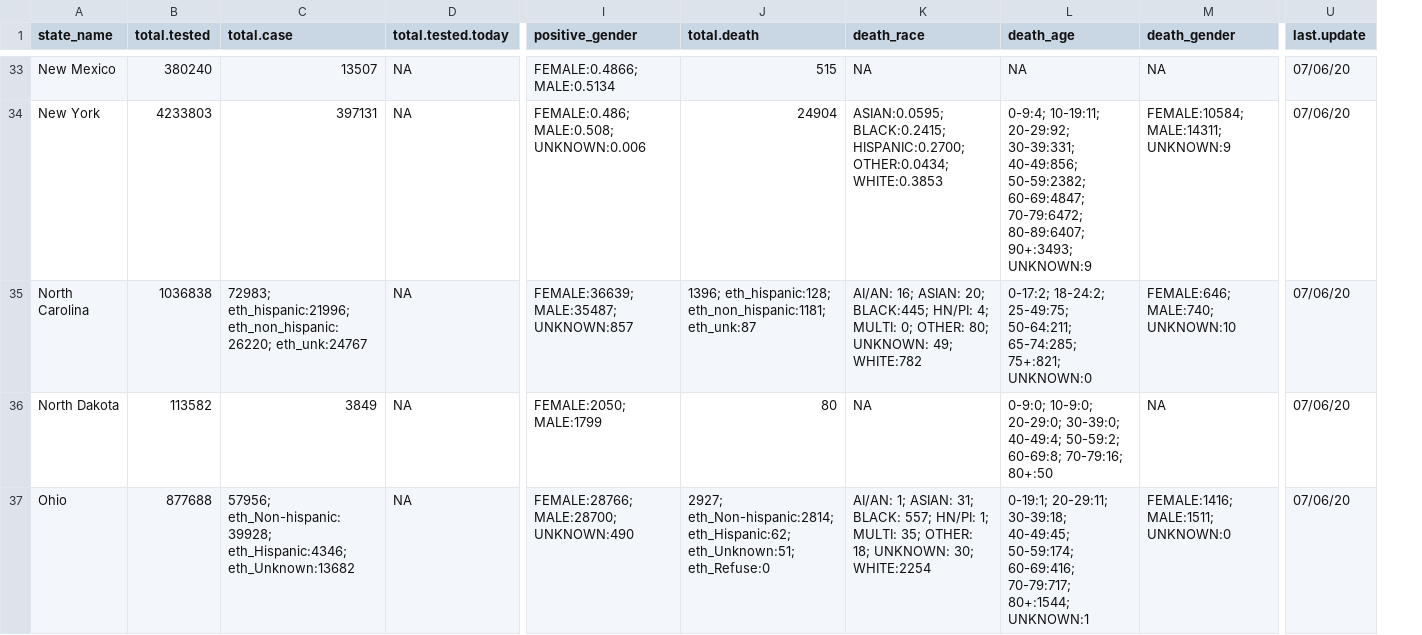
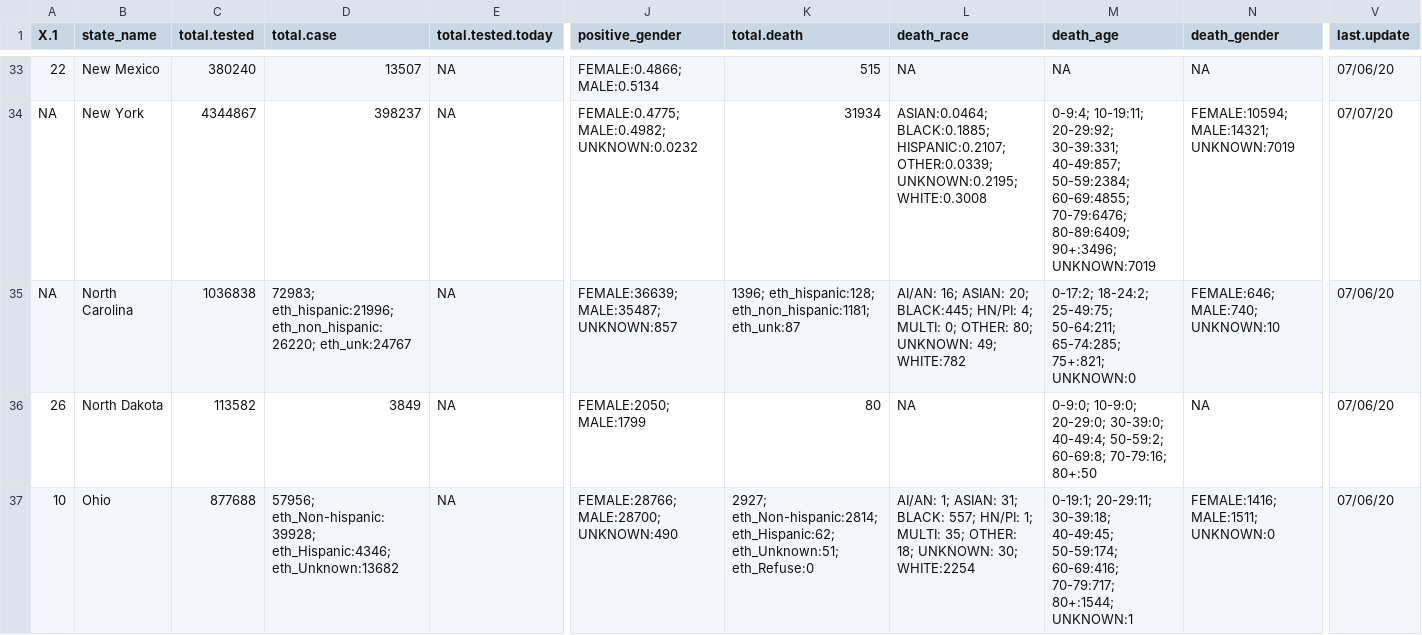
Before and after one commit to therandomwa/covid_us_states_tracking, a CSV file: Data/raw_states/meta_final_20200706.csv, drawn as a sheet; only a part is shown, gaps mark what is left out; addresses are those after the commit; the diff covers the shown part only; the diff names each change by its address in the sheet, - before the commit and + after, or states it on an @@ line.

```diff
--- a/Data/raw_states/meta_final_20200706.csv
+++ b/Data/raw_states/meta_final_20200706.csv
+column A (X.1), rows 33-37: 22 | NA | NA | 26 | 10
-C34 (total.tested): 4233803
+C34 (total.tested): 4344867
-D34 (total.case): 397131
+D34 (total.case): 398237
-J34 (positive_gender): FEMALE:0.486; MALE:0.508; UNKNOWN:0.006
+J34 (positive_gender): FEMALE:0.4775; MALE:0.4982; UNKNOWN:0.0232
-K34 (total.death): 24904
+K34 (total.death): 31934
-L34 (death_race): ASIAN:0.0595; BLACK:0.2415; HISPANIC:0.2700; OTHER:0.0434; WHITE:0.3853
+L34 (death_race): ASIAN:0.0464; BLACK:0.1885; HISPANIC:0.2107; OTHER:0.0339; UNKNOWN:0.2195; WHITE:0.3008
-M34 (death_age): …20-29:92; 30-39:331; 40-49:856; 50-59:2382; 60-69:4847; 70-79:6472; 80-89:6407; 90+:3493; UNKNOWN:9
+M34 (death_age): …20-29:92; 30-39:331; 40-49:857; 50-59:2384; 60-69:4855; 70-79:6476; 80-89:6409; 90+:3496; UNKNOWN:7019
-N34 (death_gender): FEMALE:10584; MALE:14311; UNKNOWN:9
+N34 (death_gender): FEMALE:10594; MALE:14321; UNKNOWN:7019
-V34 (last.update): 07/06/20
+V34 (last.update): 07/07/20
```
Also changed, not shown: 45 edited cells elsewhere in this file, Data/processed_states/processed_state_data_20200706.csv, Data/raw_states/meta_2020-07-06_aw.csv, 1 other file.
